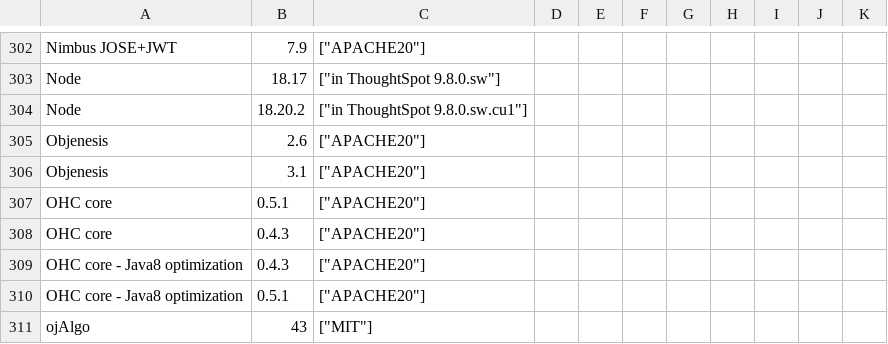
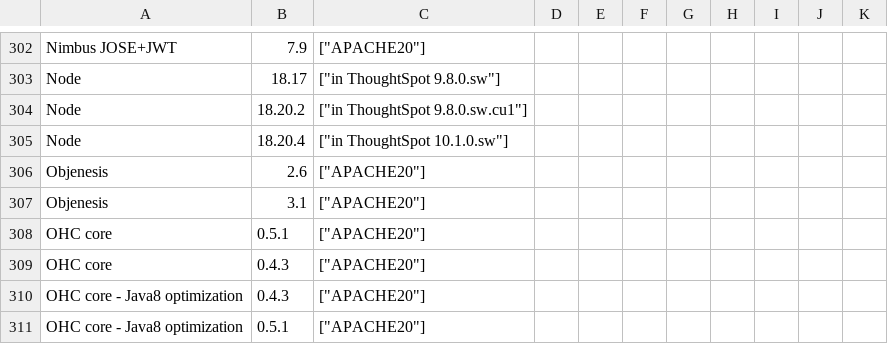
Before and after one commit to thoughtspot/thoughtspot-docs, a CSV file: software/modules/ROOT/attachments/third-party.csv, drawn as a sheet; only a part is shown, gaps mark what is left out; the shorter side is filled out with more unchanged rows.

Commit message:
Update from source repository (workflow run: 20662898796) (PR #15973) (commit: 75c77fb980043e096b1a7d638be7fc6f0fd15ba8) (branch: 10.1.0.sw)

```diff
--- a/software/modules/ROOT/attachments/third-party.csv
+++ b/software/modules/ROOT/attachments/third-party.csv
@@ -304,2 +304,3 @@ Node,18.17,"[""in ThoughtSpot 9.8.0.sw""]",,,,,,,,
 Node,18.20.2,"[""in ThoughtSpot 9.8.0.sw.cu1""]",,,,,,,,
+Node,18.20.4,"[""in ThoughtSpot 10.1.0.sw""]",,,,,,,,
 Objenesis,2.6,"[""APACHE20""]",,,,,,,,
```
